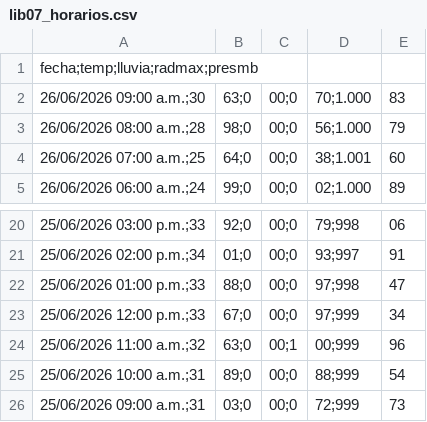
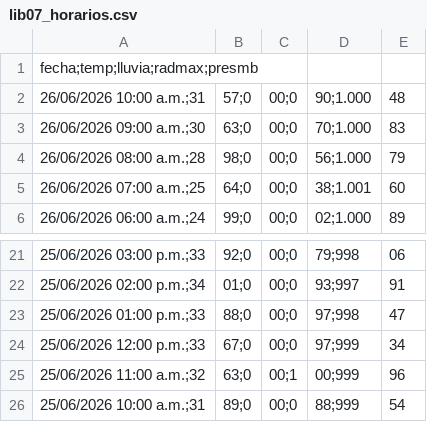
Before and after one commit to asoto59g/Scraper_Meteo, a CSV file: salida_csv/lib07_horarios.csv, drawn as a sheet; only a part is shown, gaps mark what is left out; removed rows and columns are numbered as before the commit, all else as after; the diff names each change by its address in the sheet, - before the commit and + after, or states it on an @@ line.

```diff
--- a/salida_csv/lib07_horarios.csv
+++ b/salida_csv/lib07_horarios.csv
+row 2: 26/06/2026 10:00 a.m.;31 | 57;0 | 00;0 | 90;1.000 | 48
-row 26: 25/06/2026 09:00 a.m.;31 | 03;0 | 00;0 | 72;999 | 73
```
Also changed, not shown: salida_csv/historico/lib07_horarios_historico.csv.
